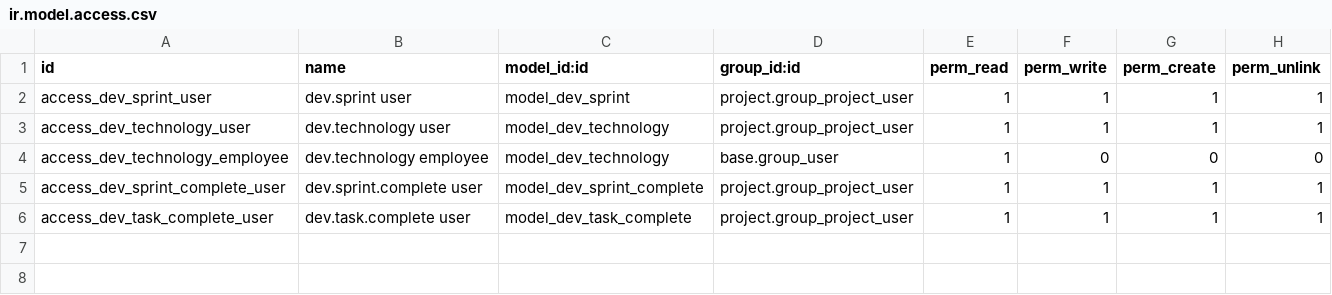
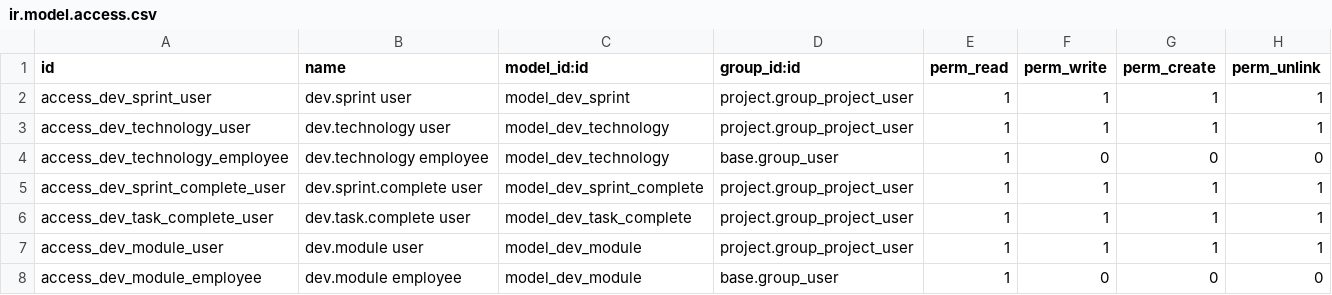
Before and after one commit to JuanMatosTezanos/odoo_taskvc, a CSV file: dev_addons/dev_projects/security/ir.model.access.csv, drawn as a sheet.

Commit message:
Add project modules for issue classification
Introduce project-specific modules with optional leads, issue and bug counts, and technology summaries. Add module views, menus, and issue filtering/grouping, and preserve module links when duplicating projects.

```diff
--- a/dev_addons/dev_projects/security/ir.model.access.csv
+++ b/dev_addons/dev_projects/security/ir.model.access.csv
@@ -6 +6,3 @@ access_dev_sprint_complete_user,dev.sprint.complete user,model_dev_sprint_comple
 access_dev_task_complete_user,dev.task.complete user,model_dev_task_complete,project.group_project_user,1,1,1,1
+access_dev_module_user,dev.module user,model_dev_module,project.group_project_user,1,1,1,1
+access_dev_module_employee,dev.module employee,model_dev_module,base.group_user,1,0,0,0
```
Also changed, not shown: 14 other files.
